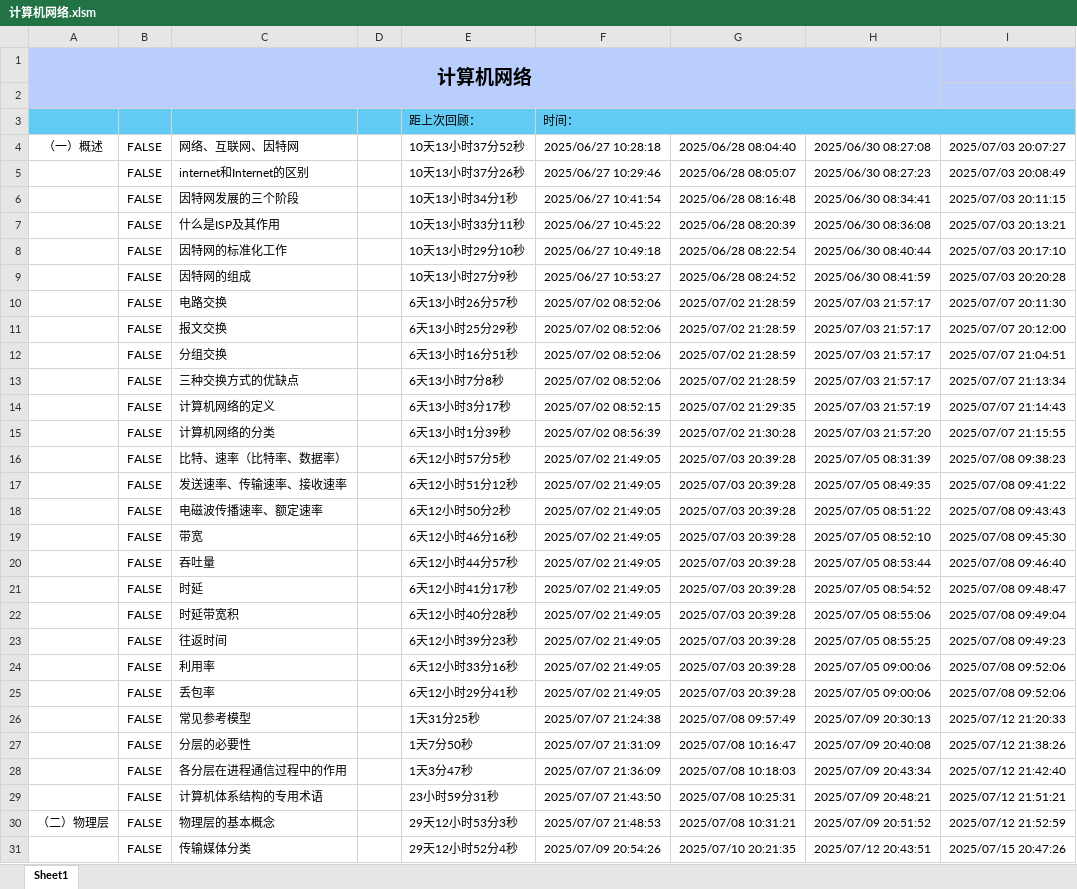
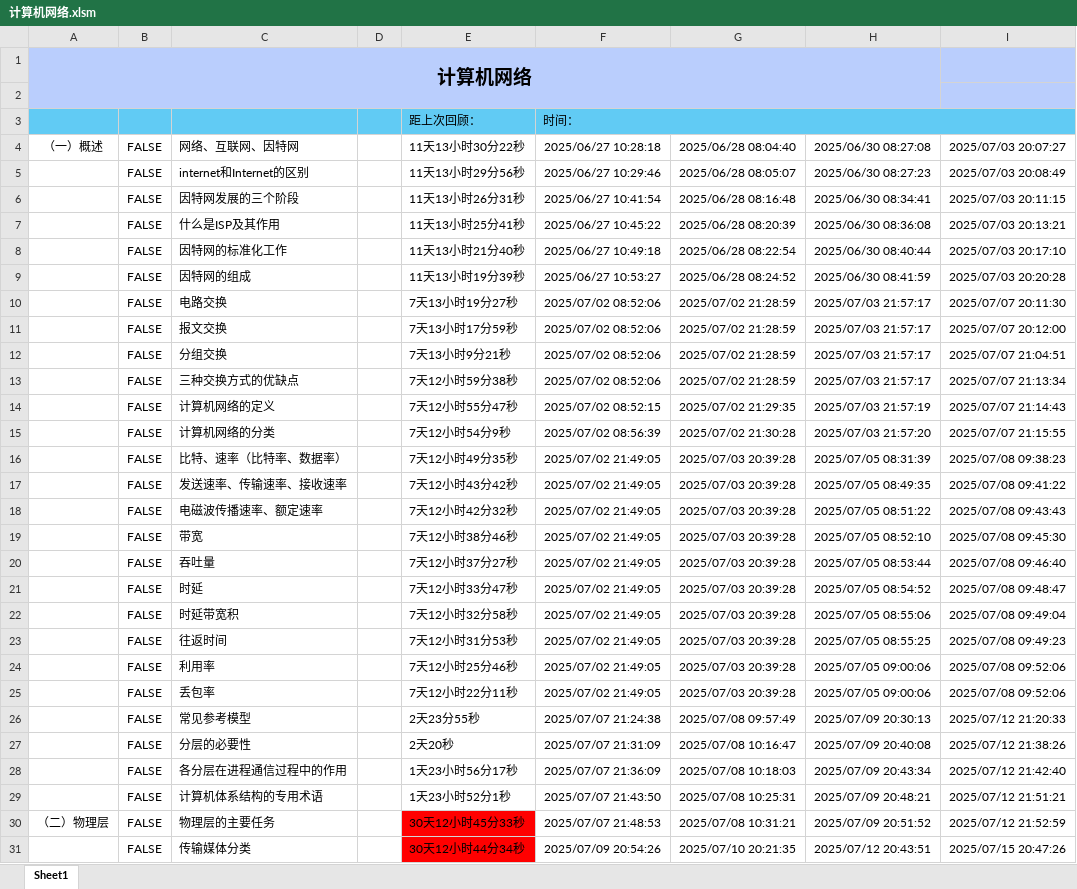
Before and after one commit to starfruit-gh/BasicKnowledge_checklist, an Excel workbook: 计算机网络.xlsm, sheet Sheet1, drawn as a sheet; only a part is shown; values as stored, in another font and other column widths than the file's, no borders; charts and pictures not drawn; the diff covers the shown part only; the diff names each change by its address in the sheet, - before the commit and + after, or states it on an @@ line.

Commit message:
新学：网络层的作用范围；运输层的作用范围；运输层的任务。

```diff
--- a/计算机网络.xlsm (sheet Sheet1)
+++ b/计算机网络.xlsm (sheet Sheet1)
-E4: 10天13小时37分52秒
+E4: 11天13小时30分22秒
-E5: 10天13小时37分26秒
+E5: 11天13小时29分56秒
-E6: 10天13小时34分1秒
+E6: 11天13小时26分31秒
-E7: 10天13小时33分11秒
+E7: 11天13小时25分41秒
-E8: 10天13小时29分10秒
+E8: 11天13小时21分40秒
-E9: 10天13小时27分9秒
+E9: 11天13小时19分39秒
-E10: 6天13小时26分57秒
+E10: 7天13小时19分27秒
-E11: 6天13小时25分29秒
+E11: 7天13小时17分59秒
-E12: 6天13小时16分51秒
+E12: 7天13小时9分21秒
-E13: 6天13小时7分8秒
+E13: 7天12小时59分38秒
-E14: 6天13小时3分17秒
+E14: 7天12小时55分47秒
-E15: 6天13小时1分39秒
+E15: 7天12小时54分9秒
-E16: 6天12小时57分5秒
+E16: 7天12小时49分35秒
-E17: 6天12小时51分12秒
+E17: 7天12小时43分42秒
-E18: 6天12小时50分2秒
+E18: 7天12小时42分32秒
-E19: 6天12小时46分16秒
+E19: 7天12小时38分46秒
-E20: 6天12小时44分57秒
+E20: 7天12小时37分27秒
-E21: 6天12小时41分17秒
+E21: 7天12小时33分47秒
-E22: 6天12小时40分28秒
+E22: 7天12小时32分58秒
-E23: 6天12小时39分23秒
+E23: 7天12小时31分53秒
-E24: 6天12小时33分16秒
+E24: 7天12小时25分46秒
-E25: 6天12小时29分41秒
+E25: 7天12小时22分11秒
-E26: 1天31分25秒
+E26: 2天23分55秒
-E27: 1天7分50秒
+E27: 2天20秒
-E28: 1天3分47秒
+E28: 1天23小时56分17秒
-E29: 23小时59分31秒
+E29: 1天23小时52分1秒
-C30: 物理层的基本概念
+C30: 物理层的主要任务
-E30: 29天12小时53分3秒
+E30: 30天12小时45分33秒
-E30:E31 fill: none
+E30:E31 fill: #FF0000
-E31: 29天12小时52分4秒
+E31: 30天12小时44分34秒
```
Also changed, not shown: 203 edited cells and cell formats elsewhere in this sheet, charts or pictures.
